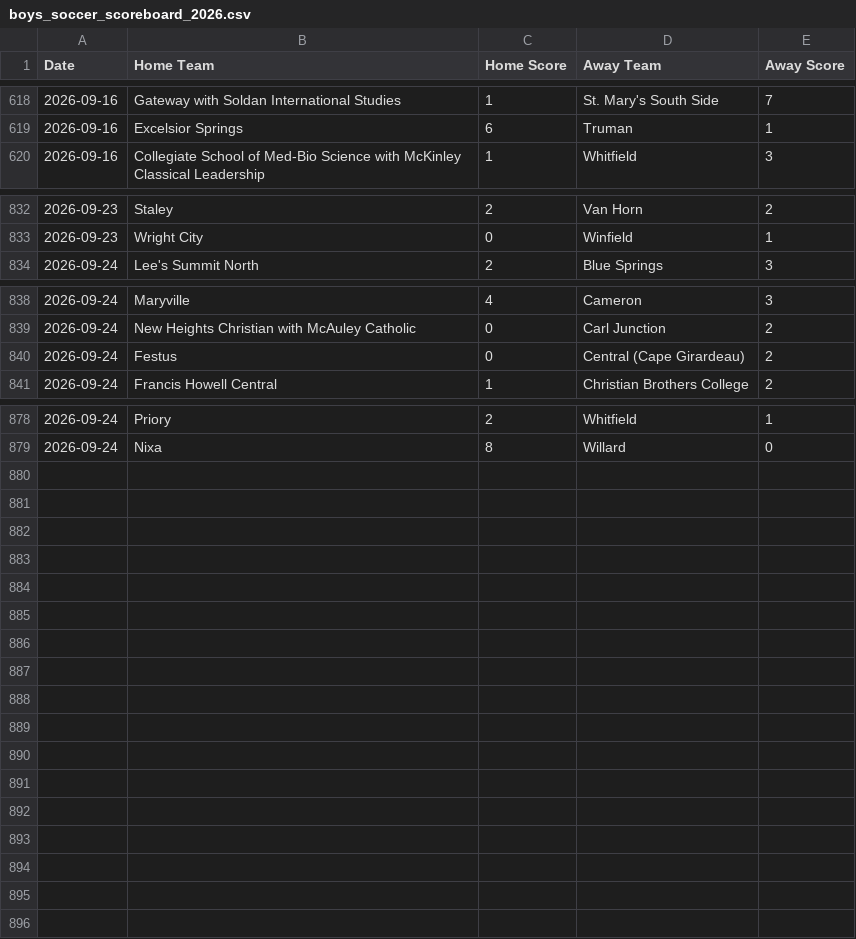
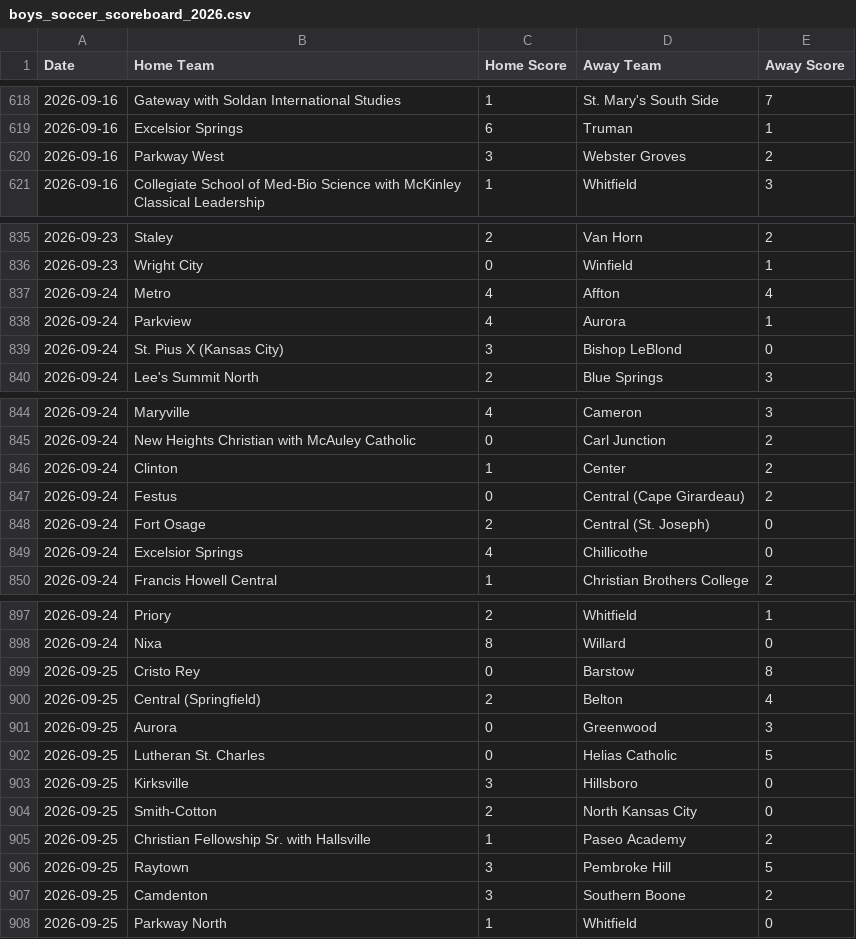
Before and after one commit to AllMOSports/Boys_Soccer_Ratings_2026, a CSV file: boys_soccer_scoreboard_2026.csv, drawn as a sheet; only a part is shown, gaps mark what is left out; the diff covers the shown part only; the diff names each change by its address in the sheet, - before the commit and + after, or states it on an @@ line.

```diff
--- a/boys_soccer_scoreboard_2026.csv
+++ b/boys_soccer_scoreboard_2026.csv
+row 620: 2026-09-16 | Parkway West | 3 | Webster Groves | 2
+row 837: 2026-09-24 | Metro | 4 | Affton | 4
+row 838: 2026-09-24 | Parkview | 4 | Aurora | 1
+row 839: 2026-09-24 | St. Pius X (Kansas City) | 3 | Bishop LeBlond | 0
+row 846: 2026-09-24 | Clinton | 1 | Center | 2
+row 848: 2026-09-24 | Fort Osage | 2 | Central (St. Joseph) | 0
+row 849: 2026-09-24 | Excelsior Springs | 4 | Chillicothe | 0
+row 899: 2026-09-25 | Cristo Rey | 0 | Barstow | 8
+row 900: 2026-09-25 | Central (Springfield) | 2 | Belton | 4
+row 901: 2026-09-25 | Aurora | 0 | Greenwood | 3
+row 902: 2026-09-25 | Lutheran St. Charles | 0 | Helias Catholic | 5
+row 903: 2026-09-25 | Kirksville | 3 | Hillsboro | 0
+row 904: 2026-09-25 | Smith-Cotton | 2 | North Kansas City | 0
+row 905: 2026-09-25 | Christian Fellowship Sr. with Hallsville | 1 | Paseo Academy | 2
+row 906: 2026-09-25 | Raytown | 3 | Pembroke Hill | 5
+row 907: 2026-09-25 | Camdenton | 3 | Southern Boone | 2
+row 908: 2026-09-25 | Parkway North | 1 | Whitfield | 0
```
Also changed, not shown: 13 added rows and 1 removed row elsewhere in this file, boys_soccer_games_2026.csv, boys_soccer_games_2026_all.csv, 15 other files.
